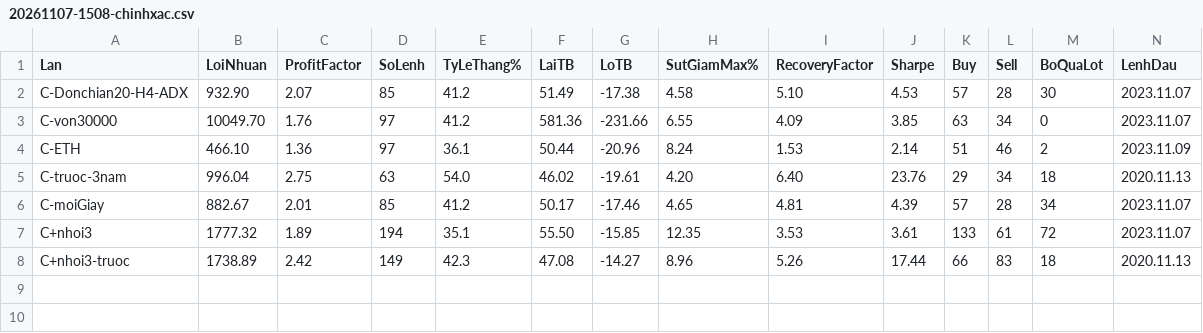
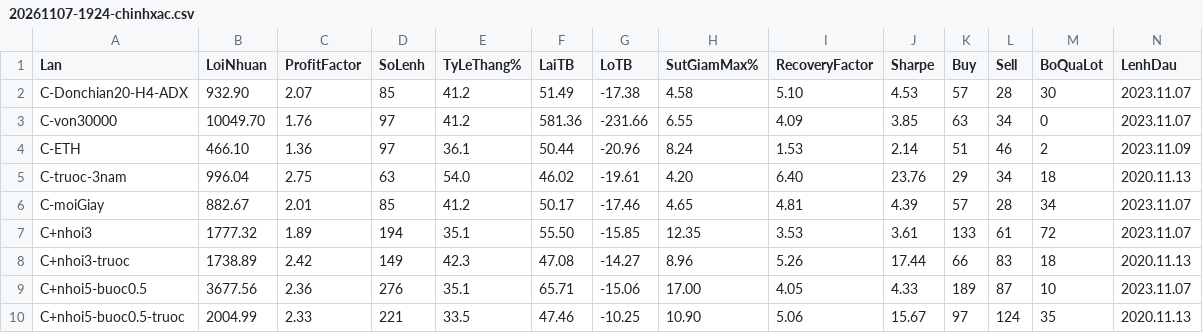
Before and after one commit to nldanh13/Exness, a CSV file: ket-qua/20261107-1924-chinhxac.csv (was ket-qua/20261107-1508-chinhxac.csv), drawn as a sheet; only a part is shown; rows hold the shown columns only; the diff names each change by its address in the sheet, - before the commit and + after, or states it on an @@ line.

Commit message:
Ket qua backtest 20261107-1924-chinhxac.csv

```diff
--- a/ket-qua/20261107-1508-chinhxac.csv
+++ b/ket-qua/20261107-1924-chinhxac.csv
+row 9: C+nhoi5-buoc0.5 | 3677.56 | 2.36 | 276 | 35.1 | 65.71 | -15.06 | 17.00 | 4.05 | 4.33 | 189 | 87 | 10 | 2023.11.07
+row 10: C+nhoi5-buoc0.5-truoc | 2004.99 | 2.33 | 221 | 33.5 | 47.46 | -10.25 | 10.90 | 5.06 | 15.67 | 97 | 124 | 35 | 2020.11.13
```
Also changed, not shown: 2 other files.
